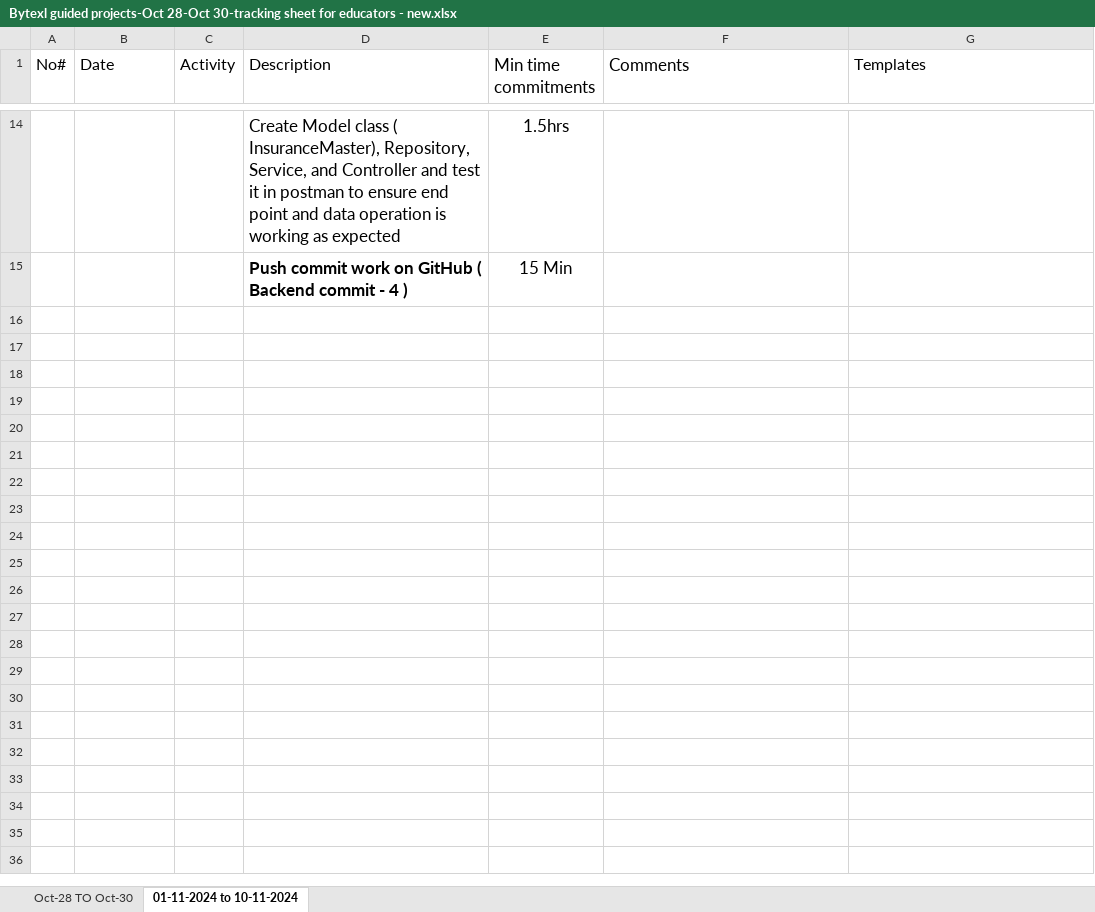
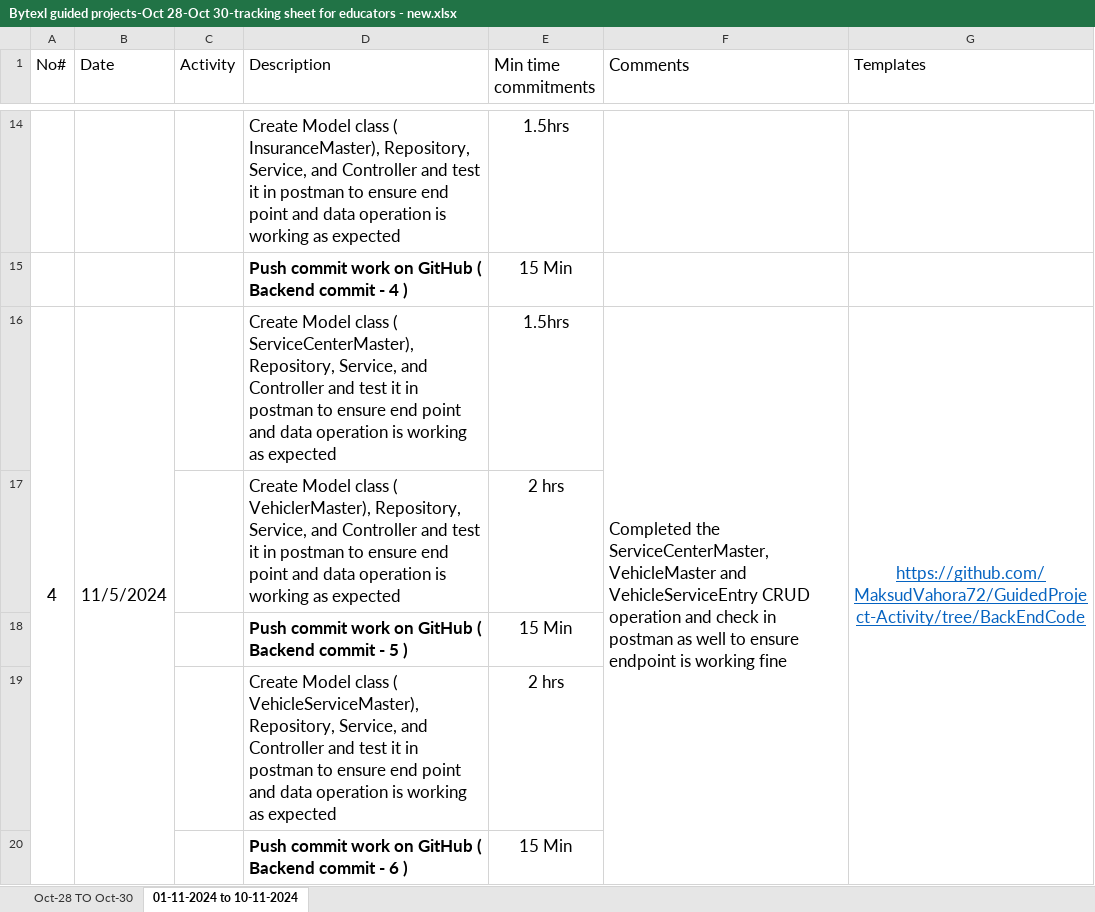
Before and after one commit to MaksudVahora72/GuidedProject-Activity, an Excel workbook: Bytexl guided projects-Oct 28-Oct 30-tracking sheet for educators - new.xlsx, sheet 01-11-2024 to 10-11-2024, drawn as a sheet; only a part is shown, gaps mark what is left out; values as stored, in another font and other column widths than the file's, no borders; the diff names each change by its address in the sheet, - before the commit and + after, or states it on an @@ line.

Commit message:
Updated excel till end of the 06.11.2024
Updated excel till end of the 06.11.2024

```diff
--- a/Bytexl guided projects-Oct 28-Oct 30-tracking sheet for educators - new.xlsx (sheet 01-11-2024 to 10-11-2024)
+++ b/Bytexl guided projects-Oct 28-Oct 30-tracking sheet for educators - new.xlsx (sheet 01-11-2024 to 10-11-2024)
+row 16: 4 | 11/5/2024 |  | Create Model class ( ServiceCenterMaster), Repository, Service, and Controller and test it in postman to ensure end point and data operation is working as expected | 1.5hrs | Completed the ServiceCenterMaster, VehicleMaster and VehicleServiceEntry CRUD operation and check in postman as well to ensure endpoint is working fine | https://github.com/MaksudVahora72/GuidedProject-Activity/tree/BackEndCode
+row 17:  |  |  | Create Model class ( VehiclerMaster), Repository, Service, and Controller and test it in postman to ensure end point and data operation is working as expected | 2 hrs
+row 18:  |  |  | Push commit work on GitHub ( Backend commit - 5 ) | 15 Min
+row 19:  |  |  | Create Model class ( VehicleServiceMaster), Repository, Service, and Controller and test it in postman to ensure end point and data operation is working as expected | 2 hrs
+row 20:  |  |  | Push commit work on GitHub ( Backend commit - 6 ) | 15 Min
```
